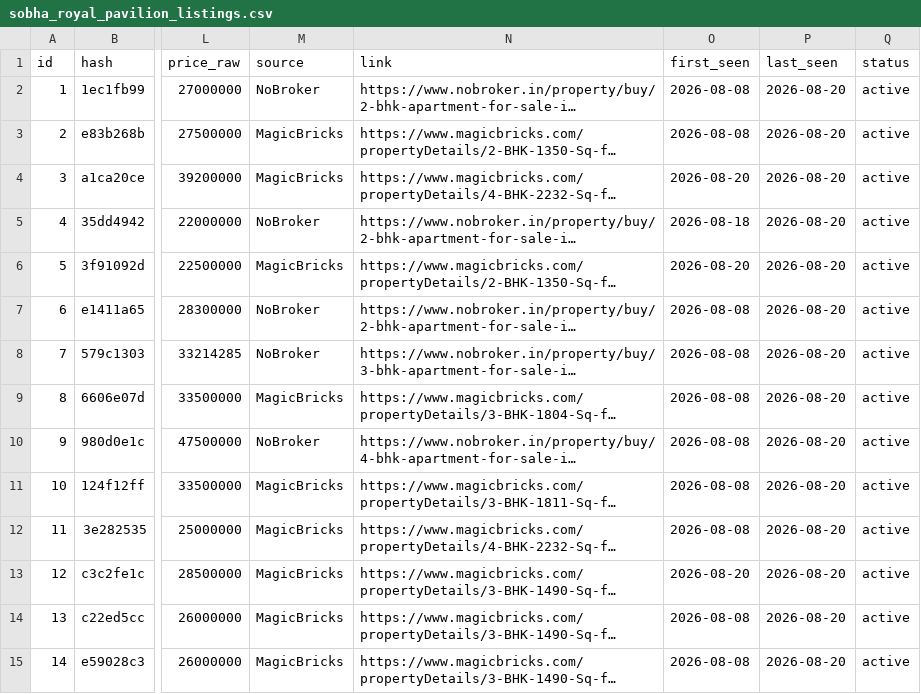
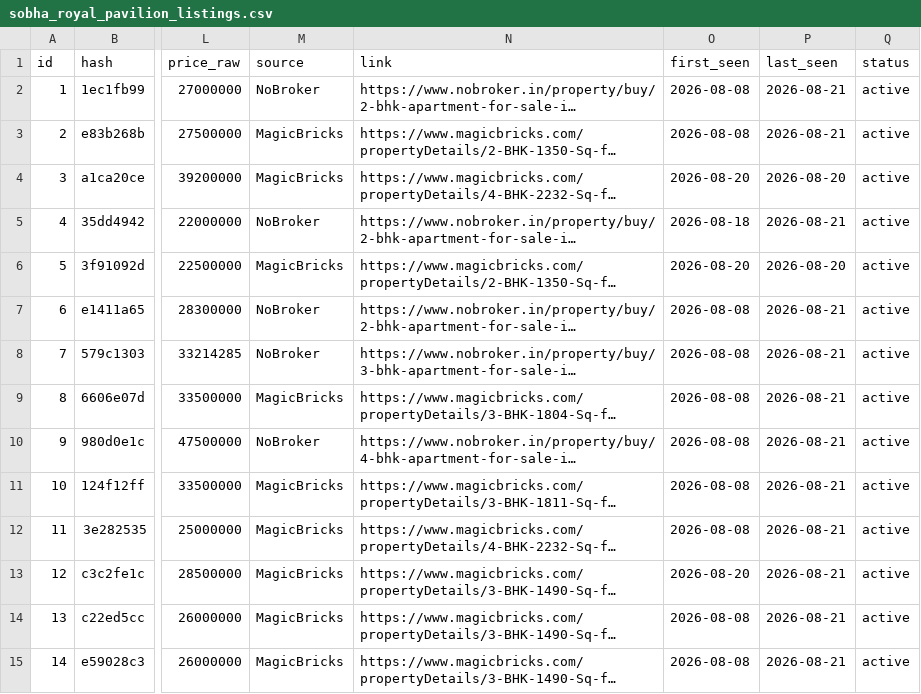
Before and after one commit to indianquant/sobha-neopolis-tracker, a CSV file: data/sobha_royal_pavilion_listings.csv, drawn as a sheet; only a part is shown, gaps mark what is left out; long unchanged cells end in …; the diff covers the shown part only; the diff names each change by its address in the sheet, - before the commit and + after, or states it on an @@ line.

```diff
--- a/data/sobha_royal_pavilion_listings.csv
+++ b/data/sobha_royal_pavilion_listings.csv
-P2:P3 (last_seen): 2026-08-20
+P2:P3 (last_seen): 2026-08-21
-P5 (last_seen): 2026-08-20
+P5 (last_seen): 2026-08-21
-P7:P15 (last_seen): 2026-08-20
+P7:P15 (last_seen): 2026-08-21
```
Also changed, not shown: 3 added rows, 15 edited cells and row numbers in column A elsewhere in this file, data/sobha_neopolis_listings.csv, data/sobha_sentosa_listings.csv, 13 other files.
